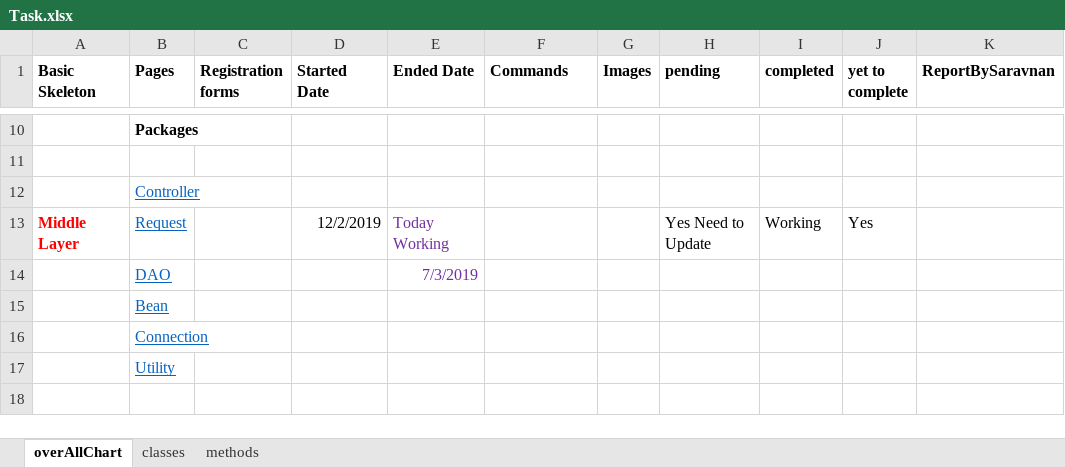
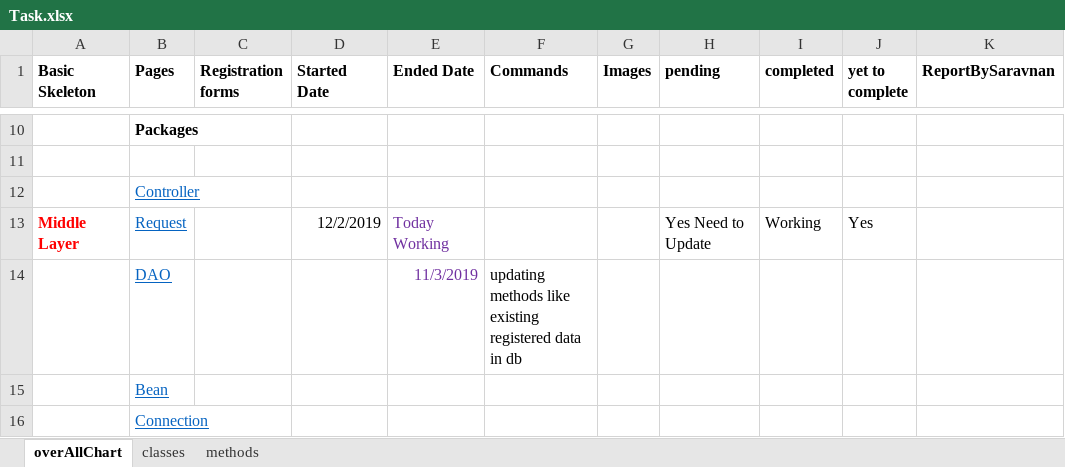
Before and after one commit to kesavbalaji/InventoryDocument, an Excel workbook: Task.xlsx, sheet overAllChart, drawn as a sheet; only a part is shown, gaps mark what is left out; the shorter side is filled out with more unchanged rows; values as stored, in another font and other column widths than the file's, no borders; the diff names each change by its address in the sheet, - before the commit and + after, or states it on an @@ line.

Commit message:
11/03/2019 - task sheet updated

```diff
--- a/Task.xlsx (sheet overAllChart)
+++ b/Task.xlsx (sheet overAllChart)
-E14 (Ended Date): 7/3/2019
+E14 (Ended Date): 11/3/2019
-F14 (Commands): (empty)
+F14 (Commands): updating methods like existing registered data in db
```
